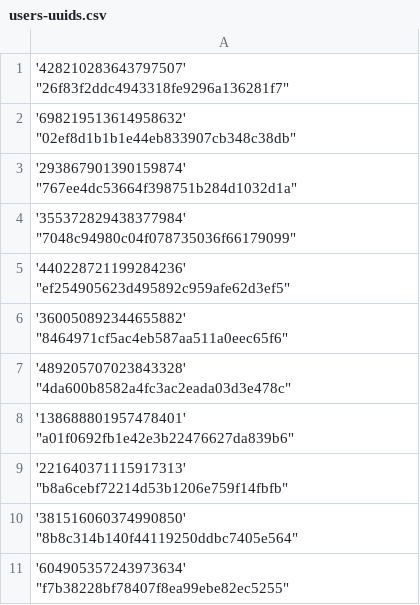
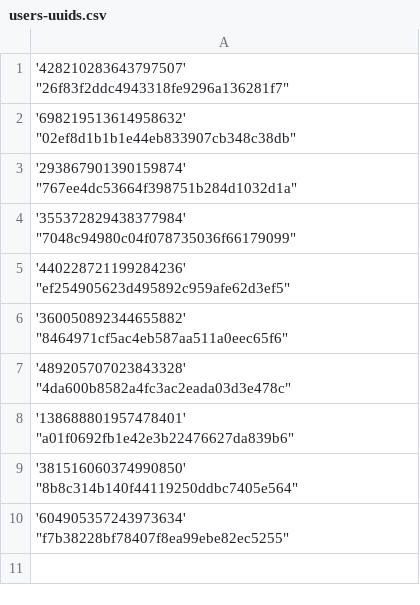
Before and after one commit to Heroes-United/patreonlist, a CSV file: users-uuids.csv, drawn as a sheet; the diff names each change by its address in the sheet, - before the commit and + after, or states it on an @@ line.

Commit message:
[HeroesUnited BOT] added new uuids || or updated mods

```diff
--- a/users-uuids.csv
+++ b/users-uuids.csv
-row 9: '221640371115917313' "b8a6cebf72214d53b1206e759f14fbfb"
```
Also changed, not shown: users.csv.
